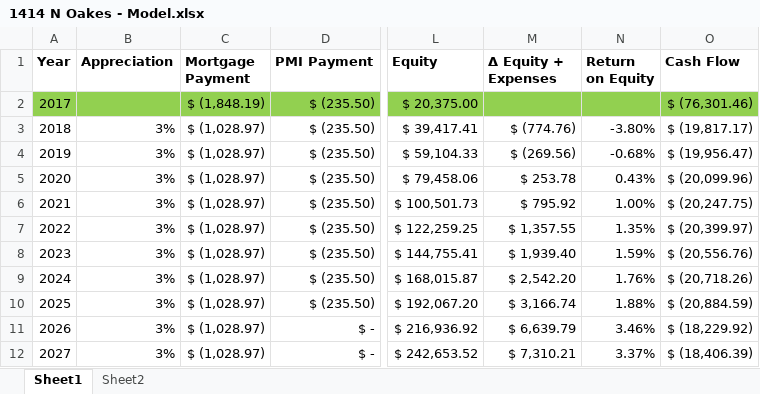
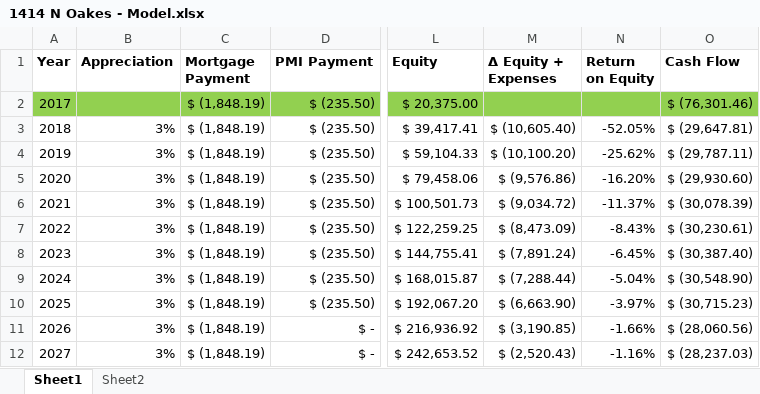
Before and after one commit to benofben/the_intelligent_property_investor, an Excel workbook: excel/6/1414 N Oakes - Model.xlsx, sheet Sheet1, drawn as a sheet; only a part is shown, gaps mark what is left out; values as stored, in another font and other column widths than the file's, no borders; charts and pictures not drawn; the diff covers the shown part only; the diff names each change by its address in the sheet, - before the commit and + after, or states it on an @@ line.

Commit message:
fix typos in models

```diff
--- a/excel/6/1414 N Oakes - Model.xlsx (sheet Sheet1)
+++ b/excel/6/1414 N Oakes - Model.xlsx (sheet Sheet1)
-C3:C12 (Mortgage Payment): $ (1,028.97)
+C3:C12 (Mortgage Payment): $ (1,848.19)
-M3 (Δ Equity + Expenses): $ (774.76)
+M3 (Δ Equity + Expenses): $ (10,605.40)
-N3 (Return on Equity): -3.80%
+N3 (Return on Equity): -52.05%
-O3 (Cash Flow): $ (19,817.17)
+O3 (Cash Flow): $ (29,647.81)
-M4 (Δ Equity + Expenses): $ (269.56)
+M4 (Δ Equity + Expenses): $ (10,100.20)
-N4 (Return on Equity): -0.68%
+N4 (Return on Equity): -25.62%
-O4 (Cash Flow): $ (19,956.47)
+O4 (Cash Flow): $ (29,787.11)
-M5 (Δ Equity + Expenses): $ 253.78
+M5 (Δ Equity + Expenses): $ (9,576.86)
-N5 (Return on Equity): 0.43%
+N5 (Return on Equity): -16.20%
-O5 (Cash Flow): $ (20,099.96)
+O5 (Cash Flow): $ (29,930.60)
-M6 (Δ Equity + Expenses): $ 795.92
+M6 (Δ Equity + Expenses): $ (9,034.72)
-N6 (Return on Equity): 1.00%
+N6 (Return on Equity): -11.37%
-O6 (Cash Flow): $ (20,247.75)
+O6 (Cash Flow): $ (30,078.39)
-M7 (Δ Equity + Expenses): $ 1,357.55
+M7 (Δ Equity + Expenses): $ (8,473.09)
-N7 (Return on Equity): 1.35%
+N7 (Return on Equity): -8.43%
-O7 (Cash Flow): $ (20,399.97)
+O7 (Cash Flow): $ (30,230.61)
-M8 (Δ Equity + Expenses): $ 1,939.40
+M8 (Δ Equity + Expenses): $ (7,891.24)
-N8 (Return on Equity): 1.59%
+N8 (Return on Equity): -6.45%
-O8 (Cash Flow): $ (20,556.76)
+O8 (Cash Flow): $ (30,387.40)
-M9 (Δ Equity + Expenses): $ 2,542.20
+M9 (Δ Equity + Expenses): $ (7,288.44)
-N9 (Return on Equity): 1.76%
+N9 (Return on Equity): -5.04%
-O9 (Cash Flow): $ (20,718.26)
+O9 (Cash Flow): $ (30,548.90)
-M10 (Δ Equity + Expenses): $ 3,166.74
+M10 (Δ Equity + Expenses): $ (6,663.90)
-N10 (Return on Equity): 1.88%
+N10 (Return on Equity): -3.97%
-O10 (Cash Flow): $ (20,884.59)
+O10 (Cash Flow): $ (30,715.23)
-M11 (Δ Equity + Expenses): $ 6,639.79
+M11 (Δ Equity + Expenses): $ (3,190.85)
-N11 (Return on Equity): 3.46%
+N11 (Return on Equity): -1.66%
-O11 (Cash Flow): $ (18,229.92)
+O11 (Cash Flow): $ (28,060.56)
-M12 (Δ Equity + Expenses): $ 7,310.21
+M12 (Δ Equity + Expenses): $ (2,520.43)
-N12 (Return on Equity): 3.37%
+N12 (Return on Equity): -1.16%
-O12 (Cash Flow): $ (18,406.39)
+O12 (Cash Flow): $ (28,237.03)
```
Also changed, not shown: 80 edited cells elsewhere in this sheet, charts or pictures, excel/2/1420 Terry - 2 - Add Taxes and Rent.xlsx, excel/2/1420 Terry - 3 - Add Expenses.xlsx, 1 other file.
